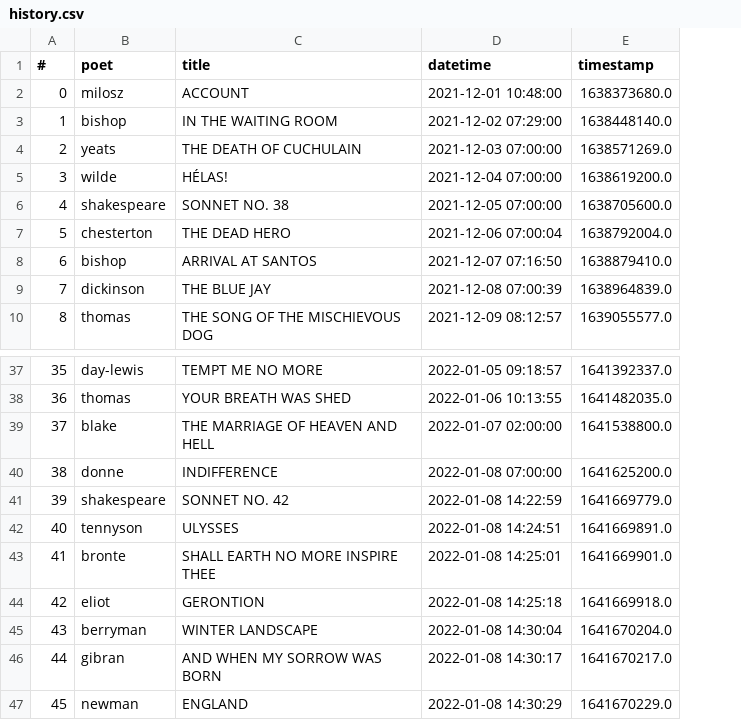
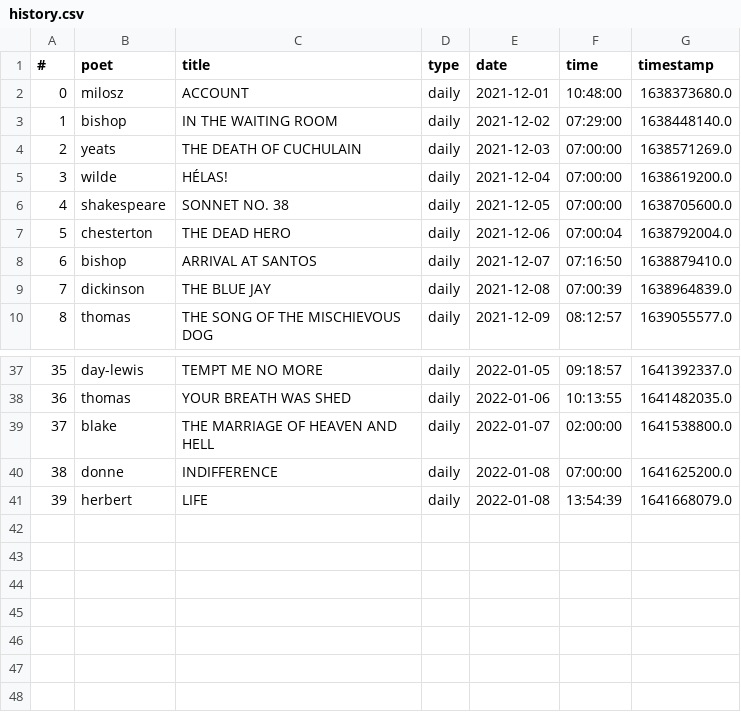
Before and after one commit to thomaswmorris/poemsfromtom, a CSV file: history.csv, drawn as a sheet; only a part is shown, gaps mark what is left out; removed rows and columns are numbered as before the commit, all else as after; the diff names each change by its address in the sheet, - before the commit and + after, or states it on an @@ line.

Commit message:
Update history.csv

```diff
--- a/history.csv
+++ b/history.csv
-column D (datetime), rows 2-10: 2021-12-01 10:48:00 | 2021-12-02 07:29:00 | 2021-12-03 07:00:00 | 2021-12-04 07:00:00 | 2021-12-05 07:00:00 | 2021-12-06 07:00:04 | 2021-12-07 07:16:50 | 2021-12-08 07:00:39 | 2021-12-09 08:12:57; rows 37-40: 2022-01-05 09:18:57 | 2022-01-06 10:13:55 | 2022-01-07 02:00:00 | 2022-01-08 07:00:00
+column D (type), rows 2-10: all daily; rows 37-40: all daily
+column E (date), rows 2-10: 2021-12-01 | 2021-12-02 | 2021-12-03 | 2021-12-04 | 2021-12-05 | 2021-12-06 | 2021-12-07 | 2021-12-08 | 2021-12-09; rows 37-40: 2022-01-05 | 2022-01-06 | 2022-01-07 | 2022-01-08
+column F (time), rows 2-10: 10:48:00 | 07:29:00 | 07:00:00 | 07:00:00 | 07:00:00 | 07:00:04 | 07:16:50 | 07:00:39 | 08:12:57; rows 37-40: 09:18:57 | 10:13:55 | 02:00:00 | 07:00:00
-row 41: 39 | shakespeare | SONNET NO. 42 | 2022-01-08 14:22:59 | 1641669779.0
-row 42: 40 | tennyson | ULYSSES | 2022-01-08 14:24:51 | 1641669891.0
-row 43: 41 | bronte | SHALL EARTH NO MORE INSPIRE THEE | 2022-01-08 14:25:01 | 1641669901.0
-row 44: 42 | eliot | GERONTION | 2022-01-08 14:25:18 | 1641669918.0
-row 45: 43 | berryman | WINTER LANDSCAPE | 2022-01-08 14:30:04 | 1641670204.0
-row 46: 44 | gibran | AND WHEN MY SORROW WAS BORN | 2022-01-08 14:30:17 | 1641670217.0
-row 47: 45 | newman | ENGLAND | 2022-01-08 14:30:29 | 1641670229.0
+row 41: 39 | herbert | LIFE | daily | 2022-01-08 | 13:54:39 | 1641668079.0
```
